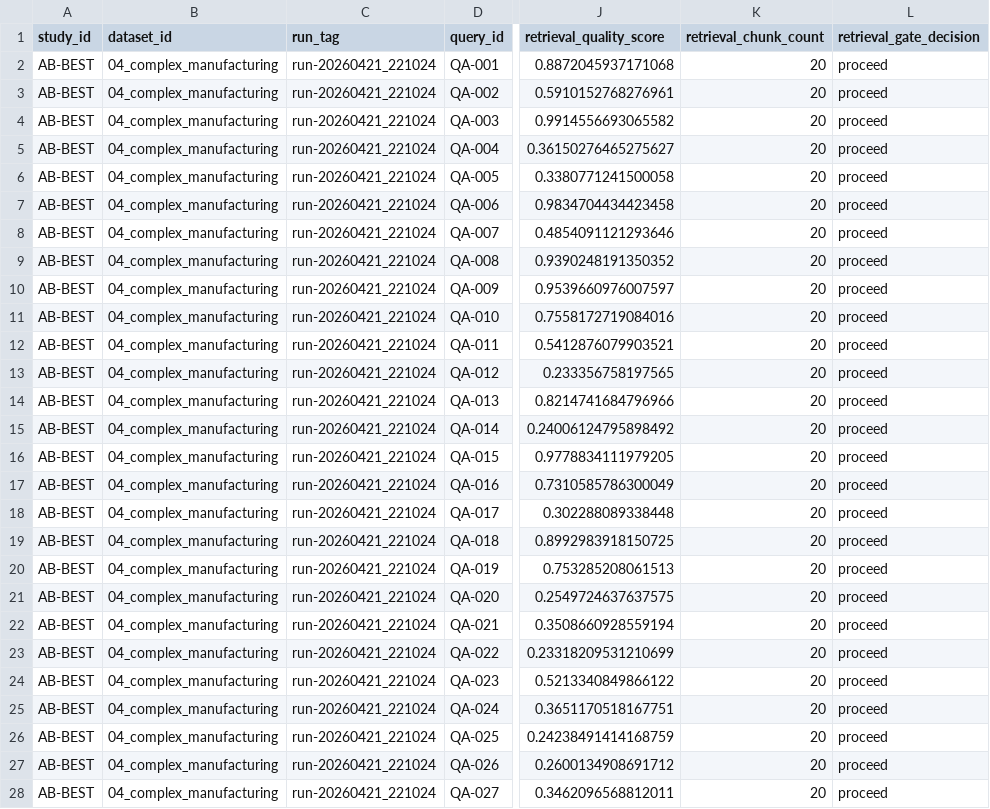
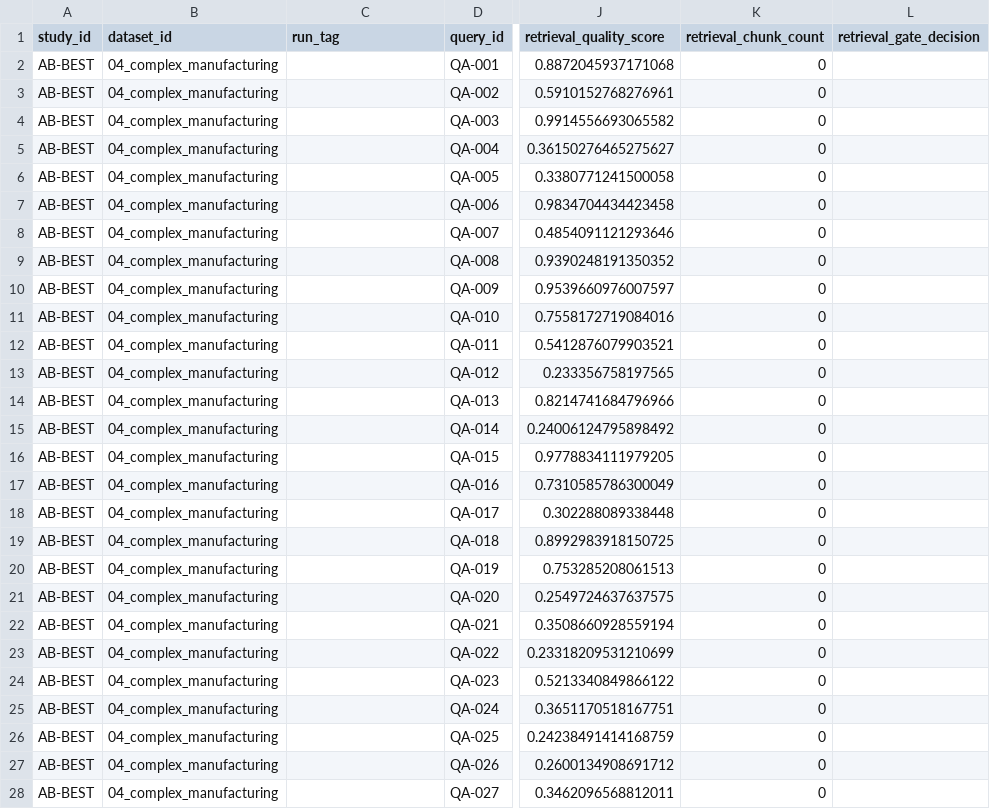
Before and after one commit to LookUpMark/thesis, a CSV file: outputs/ablation/AB-BEST/datasets/04_complex_manufacturing/thesis/AB-BEST_04_complex_manufacturing_per_question.csv, drawn as a sheet; only a part is shown, gaps mark what is left out; the diff covers the shown part only; the diff names each change by its address in the sheet, - before the commit and + after, or states it on an @@ line.

```diff
--- a/outputs/ablation/AB-BEST/datasets/04_complex_manufacturing/thesis/AB-BEST_04_complex_manufacturing_per_question.csv
+++ b/outputs/ablation/AB-BEST/datasets/04_complex_manufacturing/thesis/AB-BEST_04_complex_manufacturing_per_question.csv
-C2:C28 (run_tag): run-20260421_221024
+C2:C28 (run_tag): (empty)
-K2:K28 (retrieval_chunk_count): 20
+K2:K28 (retrieval_chunk_count): 0
-L2:L28 (retrieval_gate_decision): proceed
+L2:L28 (retrieval_gate_decision): (empty)
```
Also changed, not shown: 39 edited cells elsewhere in this file, outputs/ablation/AB-BEST/datasets/02_intermediate_finance/thesis/AB-BEST_02_intermediate_finance_per_question.csv, outputs/ablation/AB-BEST/datasets/03_advanced_healthcare/thesis/AB-BEST_03_advanced_healthcare_per_question.csv, 20 other files.
